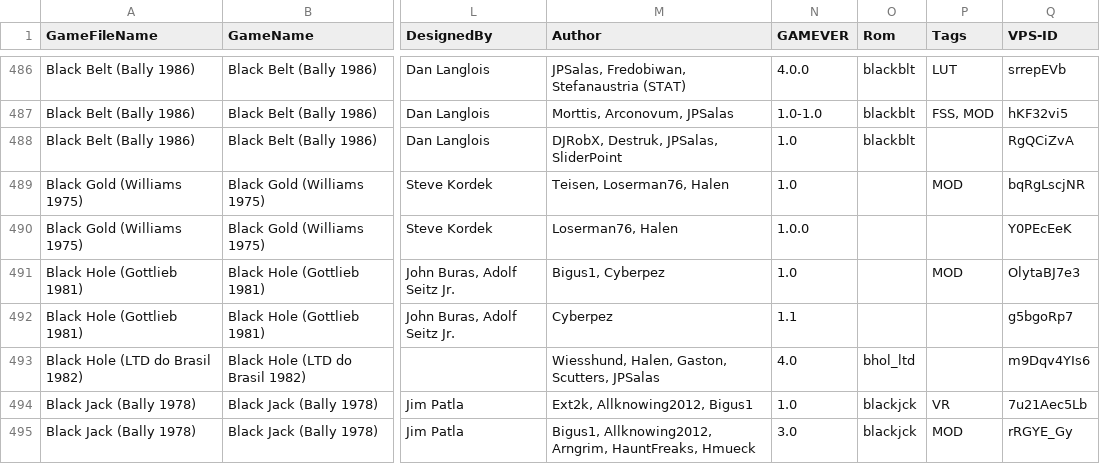
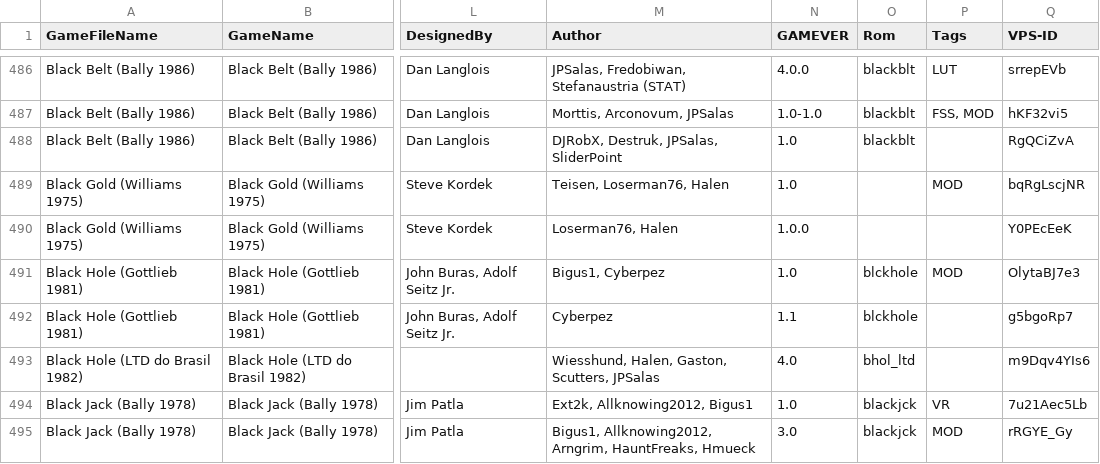
Before and after one commit to VirtualPinballSpreadsheet/vps-db, a CSV file: db/puplookup.csv, drawn as a sheet; only a part is shown, gaps mark what is left out; the diff names each change by its address in the sheet, - before the commit and + after, or states it on an @@ line.

Commit message:
UPDATE DB: (e57eb85) GAME:luHBfbwV - Updated Black Hole

```diff
--- a/db/puplookup.csv
+++ b/db/puplookup.csv
-O491:O492 (Rom): (empty)
+O491:O492 (Rom): blckhole
```
Also changed, not shown: 1 other file.
